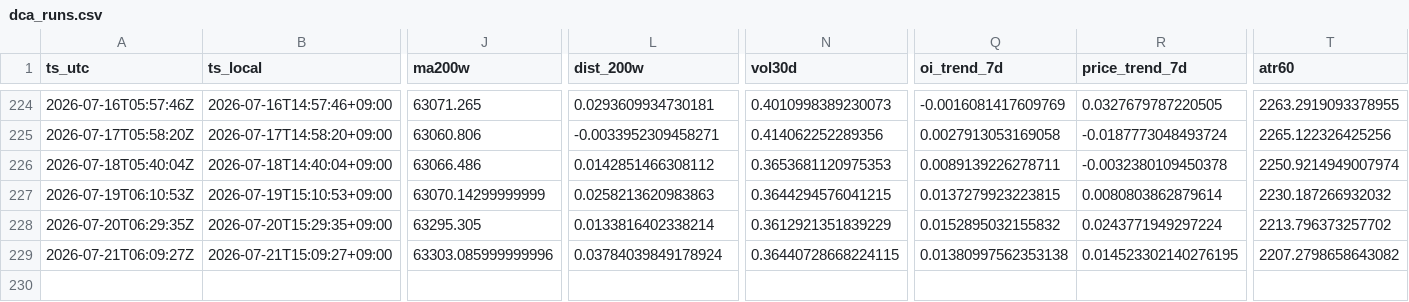
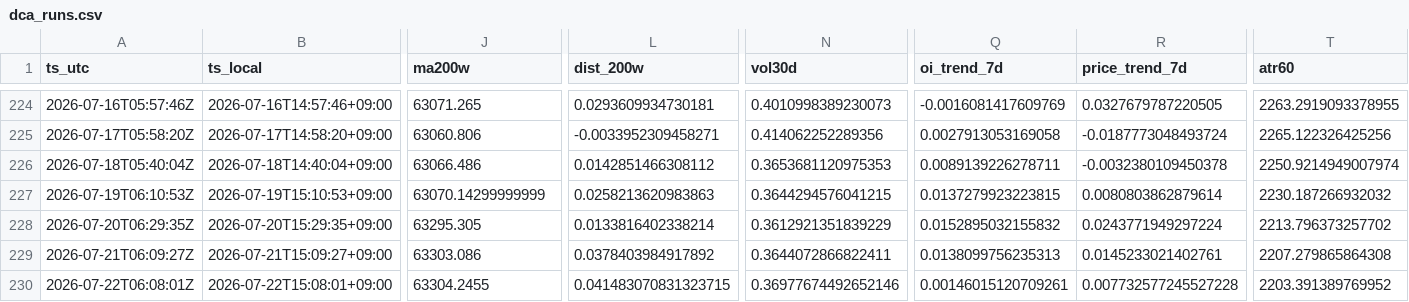
Before and after one commit to sunsiyuan/btc-dca-bot, a CSV file: logs/dca_runs.csv, drawn as a sheet; only a part is shown, gaps mark what is left out; rows hold the shown columns only; the diff names each change by its address in the sheet, - before the commit and + after, or states it on an @@ line.

Commit message:
chore: update daily DCA log

```diff
--- a/logs/dca_runs.csv
+++ b/logs/dca_runs.csv
-J229 (ma200w): 63303.085999999996
+J229 (ma200w): 63303.086
-L229 (dist_200w): 0.03784039849178924
+L229 (dist_200w): 0.0378403984917892
-N229 (vol30d): 0.36440728668224115
+N229 (vol30d): 0.3644072866822411
-Q229 (oi_trend_7d): 0.01380997562353138
+Q229 (oi_trend_7d): 0.0138099756235313
-R229 (price_trend_7d): 0.014523302140276195
+R229 (price_trend_7d): 0.0145233021402761
-T229 (atr60): 2207.2798658643082
+T229 (atr60): 2207.279865864308
+row 230: 2026-07-22T06:08:01Z | 2026-07-22T15:08:01+09:00 | 63304.2455 | 0.041483070831323715 | 0.36977674492652146 | 0.00146015120709261 | 0.007732577245527228 | 2203.391389769952
```
